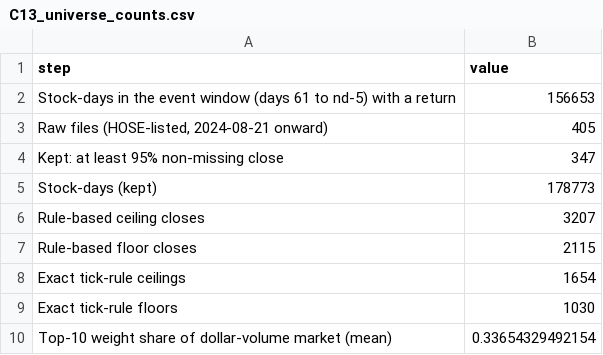
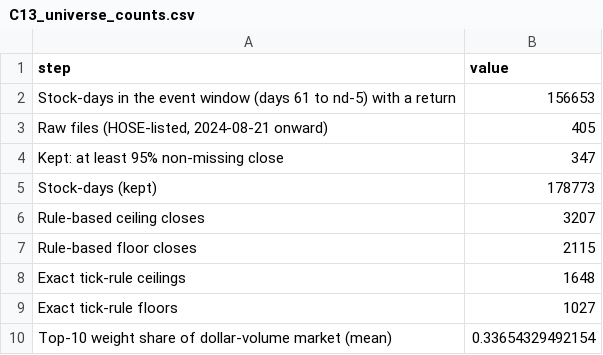
Before and after one commit to trungcandygit/Black_litterman_2, a CSV file: paper2/output/tables/C13_universe_counts.csv, drawn as a sheet.

```diff
--- a/paper2/output/tables/C13_universe_counts.csv
+++ b/paper2/output/tables/C13_universe_counts.csv
@@ -7,4 +7,4 @@
 "Rule-based floor closes",2115
-"Exact tick-rule ceilings",1654
-"Exact tick-rule floors",1030
+"Exact tick-rule ceilings",1648
+"Exact tick-rule floors",1027
 "Top-10 weight share of dollar-volume market (mean)",0.33654329492154
```
Also changed, not shown: paper2/output/tables/C11_da_response_events.csv, 4 other files.
